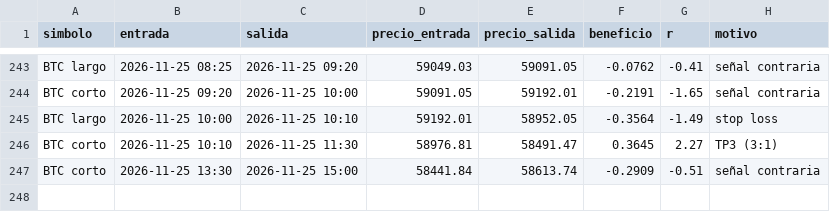
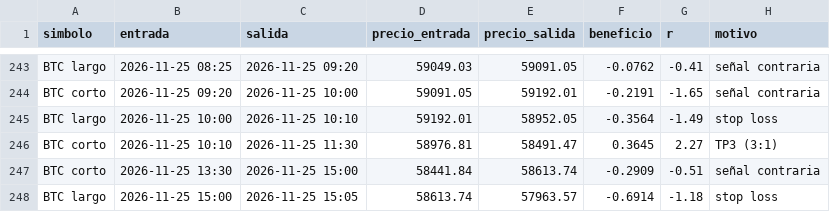
Before and after one commit to KUbikGamerYT/bots-trading, a CSV file: operaciones_loco.csv, drawn as a sheet; only a part is shown, gaps mark what is left out.

```diff
--- a/operaciones_loco.csv
+++ b/operaciones_loco.csv
@@ -247 +247,2 @@ BTC corto,2026-11-25 10:10,2026-11-25 11:30,58976.81,58491.47,0.3645,2.27,TP3 (3
 BTC corto,2026-11-25 13:30,2026-11-25 15:00,58441.84,58613.74,-0.2909,-0.51,señal contraria
+BTC largo,2026-11-25 15:00,2026-11-25 15:05,58613.74,57963.57,-0.6914,-1.18,stop loss
```
Also changed, not shown: capital_ftmo.csv, capital_loco.csv, 19 other files.
